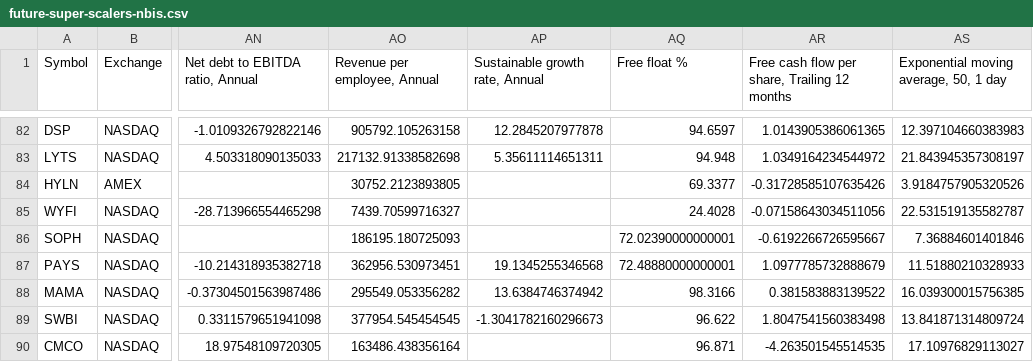
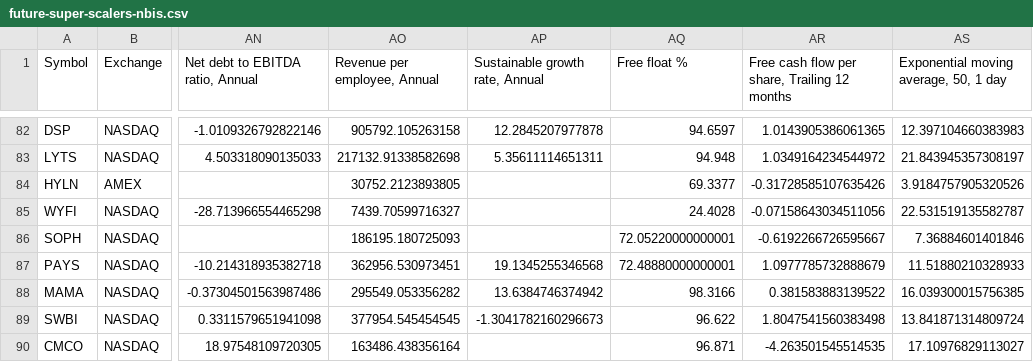
Before and after one commit to radhevrishi/market-cockpit, a CSV file: frontend/public/data/tradingview/future-super-scalers-nbis.csv, drawn as a sheet; only a part is shown, gaps mark what is left out; the diff covers the shown part only; the diff names each change by its address in the sheet, - before the commit and + after, or states it on an @@ line.

```diff
--- a/frontend/public/data/tradingview/future-super-scalers-nbis.csv
+++ b/frontend/public/data/tradingview/future-super-scalers-nbis.csv
-AQ86 (Free float %): 72.02390000000001
+AQ86 (Free float %): 72.05220000000001
```
Also changed, not shown: 9 edited cells elsewhere in this file, frontend/public/data/tradingview/liquidity-leaders.csv, frontend/public/data/tradingview/minervini-stocks.csv, 41 other files.
